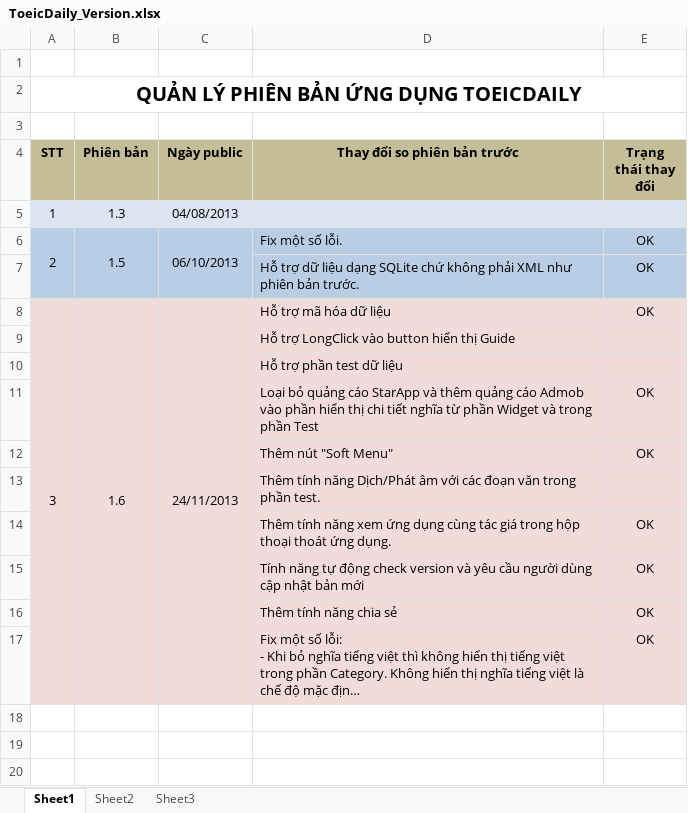
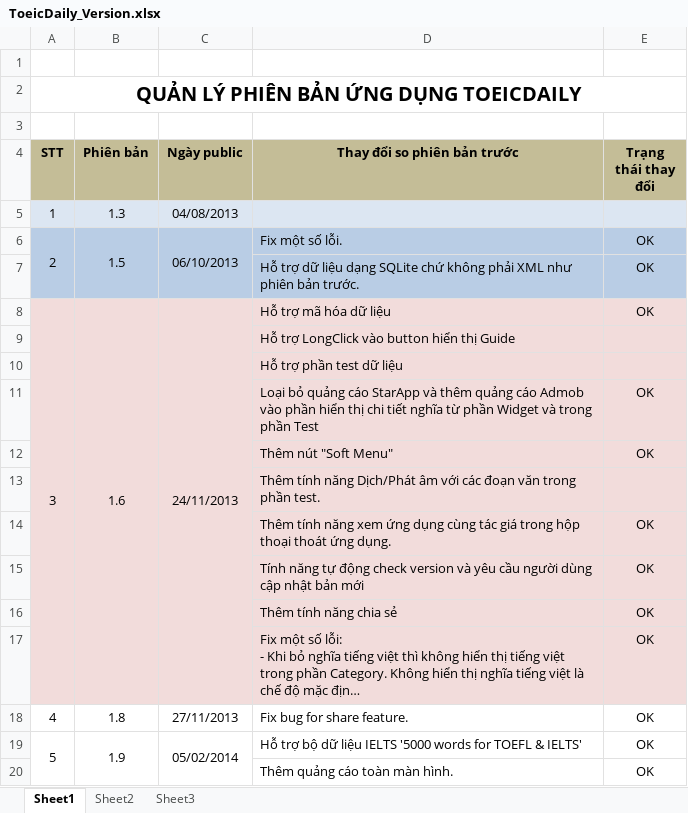
Before and after one commit to laptrinhbockchain/mobilesoftvn, an Excel workbook: toeicdaily/version/ToeicDaily_Version.xlsx, sheet Sheet1, drawn as a sheet; long unchanged cells end in …; values as stored, in another font and other column widths than the file's, no borders; the diff names each change by its address in the sheet, - before the commit and + after, or states it on an @@ line.

```diff
--- a/toeicdaily/version/ToeicDaily_Version.xlsx (sheet Sheet1)
+++ b/toeicdaily/version/ToeicDaily_Version.xlsx (sheet Sheet1)
+row 18: 4 | 1.8 | 27/11/2013 | Fix bug for share feature. | OK
+row 19: 5 | 1.9 | 05/02/2014 | Hỗ trợ bộ dữ liệu IELTS '5000 words for TOEFL & IELTS' | OK
+row 20:  |  |  | Thêm quảng cáo toàn màn hình. | OK
```
Also changed, not shown: wndictpro/version/WNDictPro_Version.xlsx, 2 other files.
